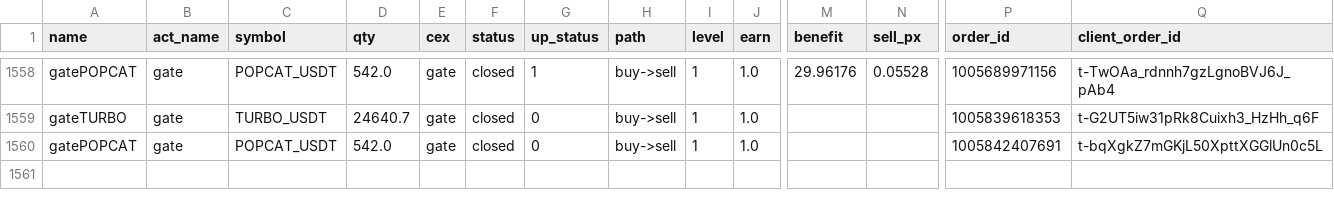
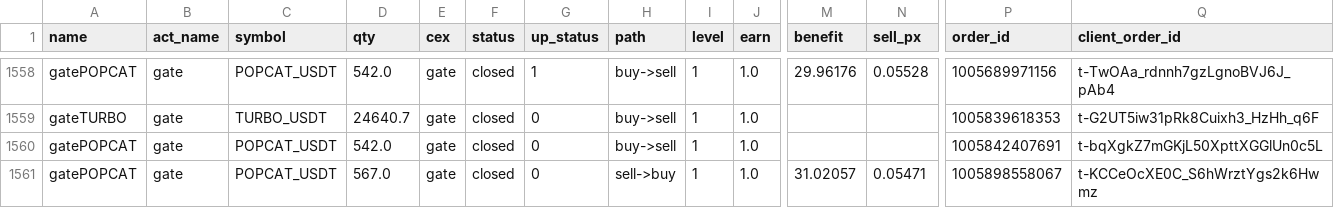
Before and after one commit to meme2046/data, a CSV file: gate_grid_0.csv, drawn as a sheet; only a part is shown, gaps mark what is left out; rows hold the shown columns only; the diff names each change by its address in the sheet, - before the commit and + after, or states it on an @@ line.

```diff
--- a/gate_grid_0.csv
+++ b/gate_grid_0.csv
+row 1561: gatePOPCAT | gate | POPCAT_USDT | 567.0 | gate | closed | 0 | sell->buy | 1 | 1.0 | 31.02057 | 0.05471 | 1005898558067 | t-KCCeOcXE0C_S6hWrztYgs2k6Hwmz
```
Also changed, not shown: 1 other file.
